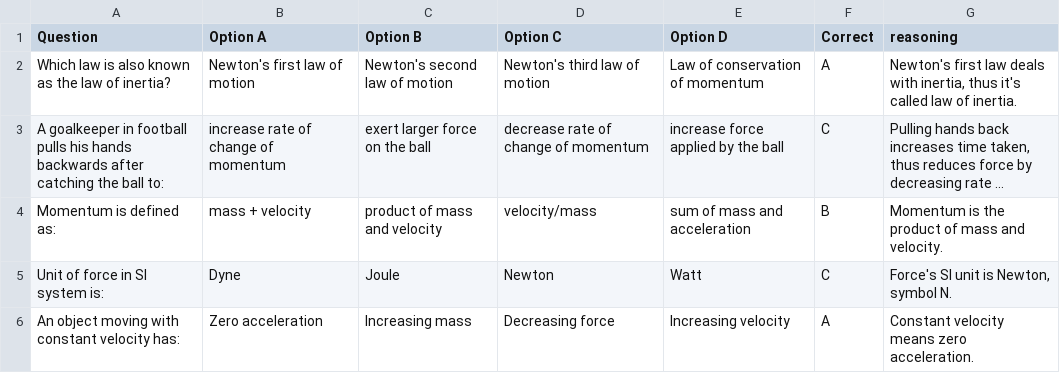
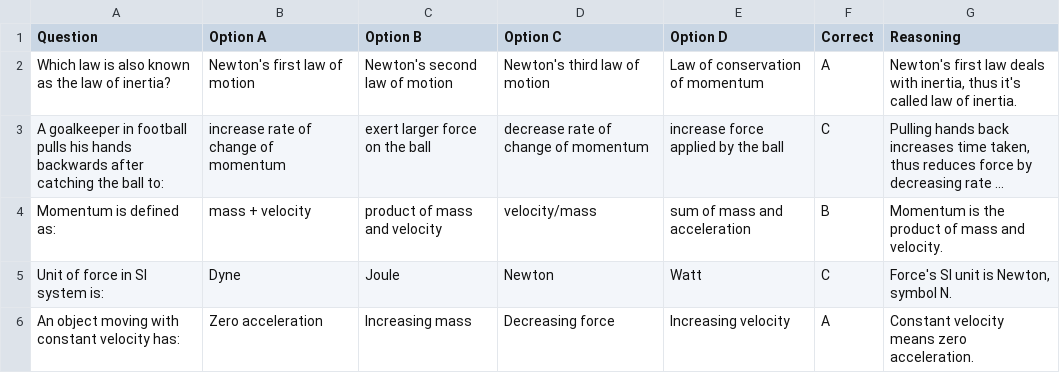
Before and after one commit to conceptuallearning/conceptual, a CSV file: force_and_laws_of_motion/quiz.csv, drawn as a sheet; only a part is shown; long unchanged cells end in ….

Commit message:
quiz.csv

```diff
--- a/force_and_laws_of_motion/quiz.csv
+++ b/force_and_laws_of_motion/quiz.csv
@@ -1,2 +1,2 @@
-Question,Option A,Option B,Option C,Option D,Correct,reasoning
+Question,Option A,Option B,Option C,Option D,Correct,Reasoning
 Which law is also known as the law of inertia?,Newton's first law of motion,Newton's second law of motion,Newton's third law of motion,Law of conservation of momentum,A,"Newton's first law deals with inertia, thus it's called law of inertia."
```
